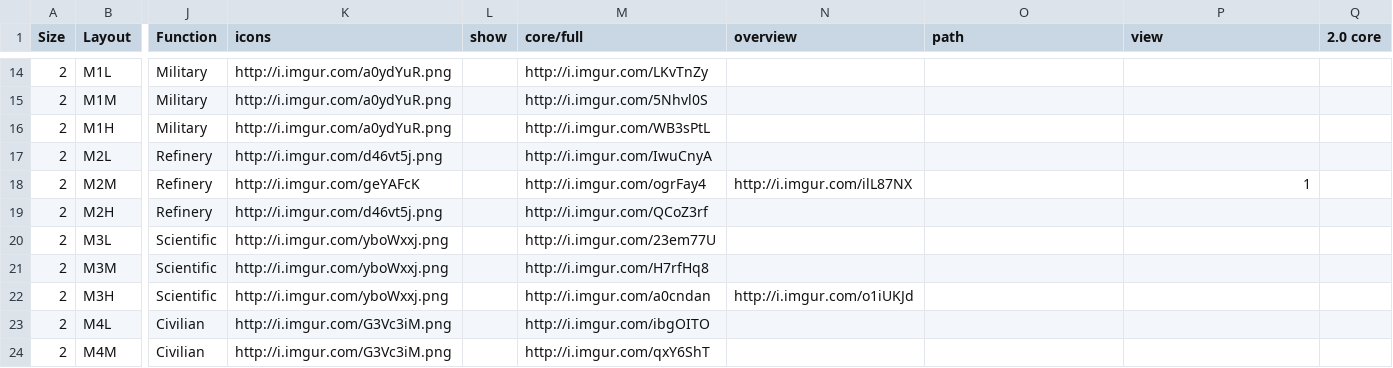
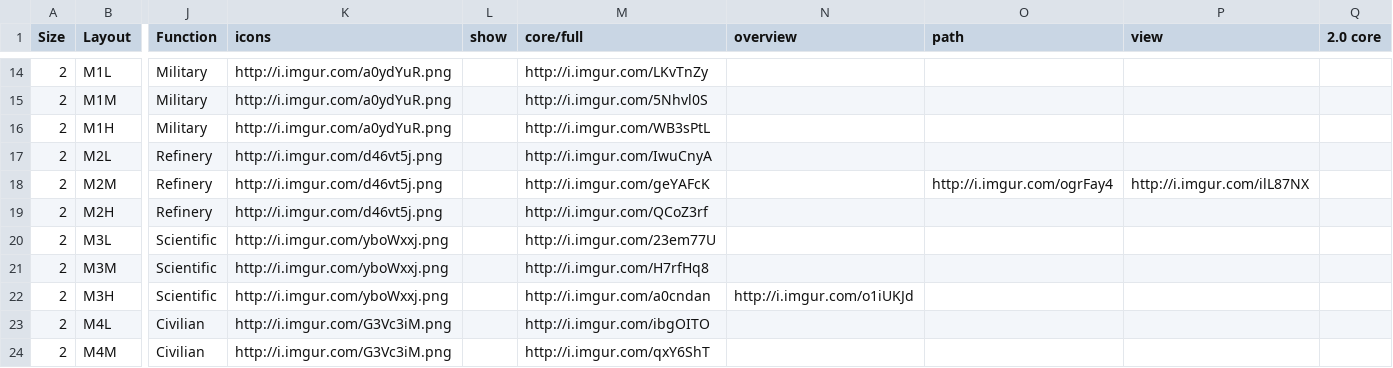
Before and after one commit to neotron/EDPathFinder, a CSV file: resources/basetypes.csv, drawn as a sheet; only a part is shown, gaps mark what is left out; the diff names each change by its address in the sheet, - before the commit and + after, or states it on an @@ line.

Commit message:
Fix bad images take 2.

```diff
--- a/resources/basetypes.csv
+++ b/resources/basetypes.csv
-K18 (icons): http://i.imgur.com/geYAFcK
+K18 (icons): http://i.imgur.com/d46vt5j.png
-M18 (core/full): http://i.imgur.com/ogrFay4
+M18 (core/full): http://i.imgur.com/geYAFcK
-N18 (overview): http://i.imgur.com/ilL87NX
+N18 (overview): (empty)
-O18 (path): (empty)
+O18 (path): http://i.imgur.com/ogrFay4
-P18 (view): 1
+P18 (view): http://i.imgur.com/ilL87NX
```
